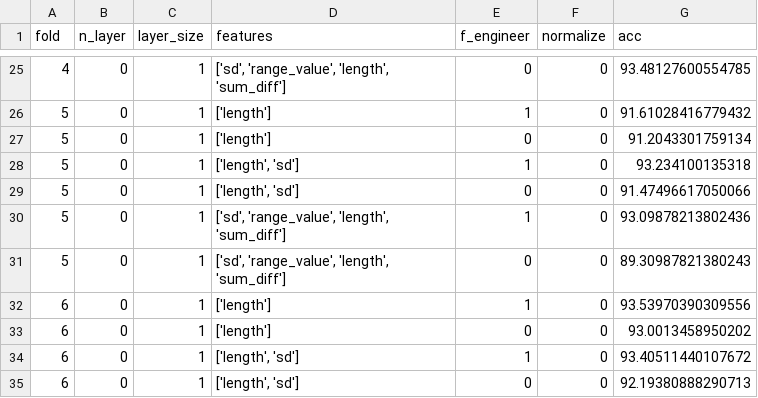
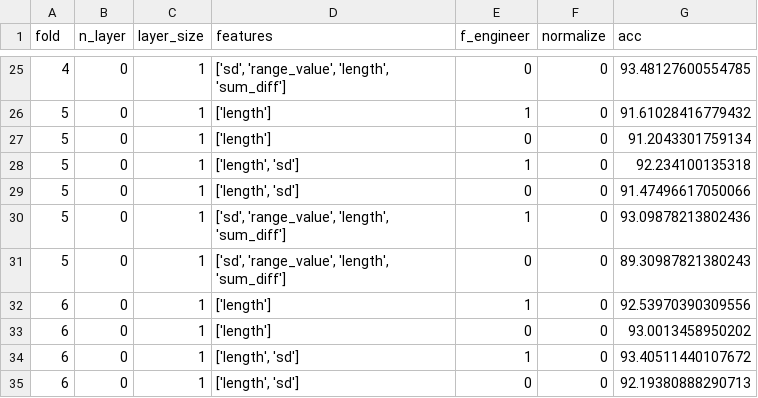
Before and after one commit to lamtung16/ML_LambdaLearning_OPART_Reproducible_2, a CSV file: acc_rate/detailed.csv, drawn as a sheet; only a part is shown, gaps mark what is left out.

```diff
--- a/acc_rate/detailed.csv
+++ b/acc_rate/detailed.csv
@@ -27,3 +27,3 @@ fold,n_layer,layer_size,features,f_engineer,normalize,acc
 5,0,1,['length'],0,0,91.2043301759134
-5,0,1,"['length', 'sd']",1,0,93.234100135318
+5,0,1,"['length', 'sd']",1,0,92.234100135318
 5,0,1,"['length', 'sd']",0,0,91.47496617050066
@@ -31,3 +31,3 @@ fold,n_layer,layer_size,features,f_engineer,normalize,acc
 5,0,1,"['sd', 'range_value', 'length', 'sum_diff']",0,0,89.30987821380243
-6,0,1,['length'],1,0,93.53970390309556
+6,0,1,['length'],1,0,92.53970390309556
 6,0,1,['length'],0,0,93.0013458950202
```
Also changed, not shown: acc_rate/systematic.csv, 9 other files.
